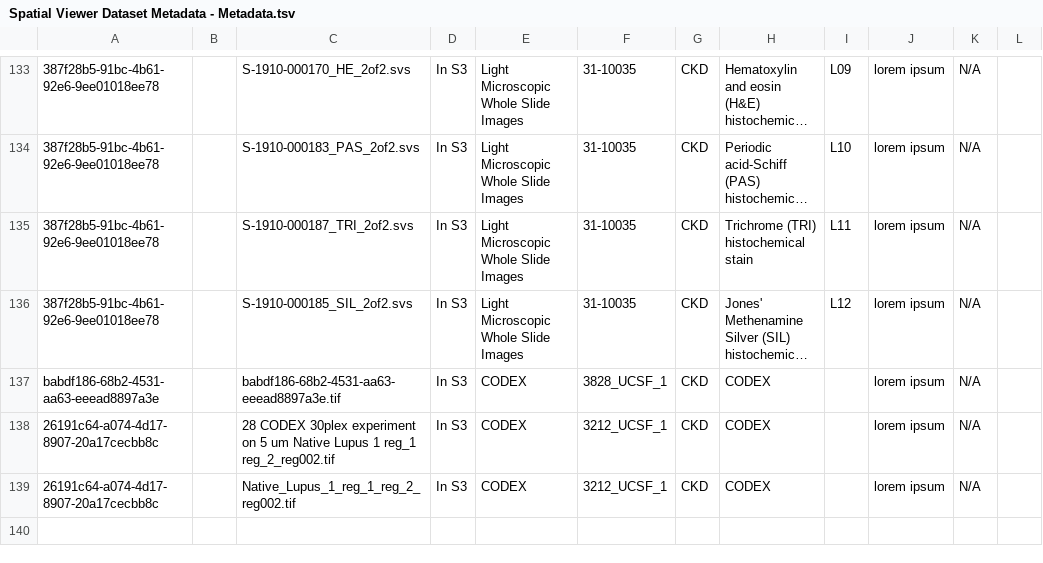
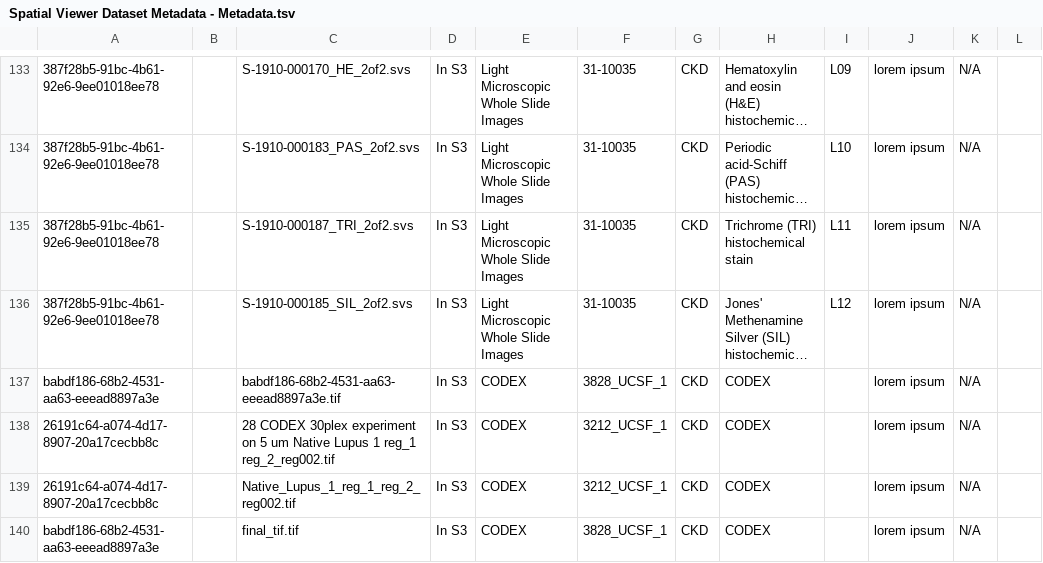
Before and after one commit to KPMP/hubble-web, a TSV file: public/files/Spatial Viewer Dataset Metadata - Metadata.tsv, drawn as a sheet; only a part is shown, gaps mark what is left out; long unchanged cells end in …; the diff names each change by its address in the sheet, - before the commit and + after, or states it on an @@ line.

Commit message:
Add new file

```diff
--- a/public/files/Spatial Viewer Dataset Metadata - Metadata.tsv
+++ b/public/files/Spatial Viewer Dataset Metadata - Metadata.tsv
+row 140: babdf186-68b2-4531-aa63-eeead8897a3e |  | final_tif.tif | In S3 | CODEX | 3828_UCSF_1 | CKD | CODEX |  | lorem ipsum | N/A
```
